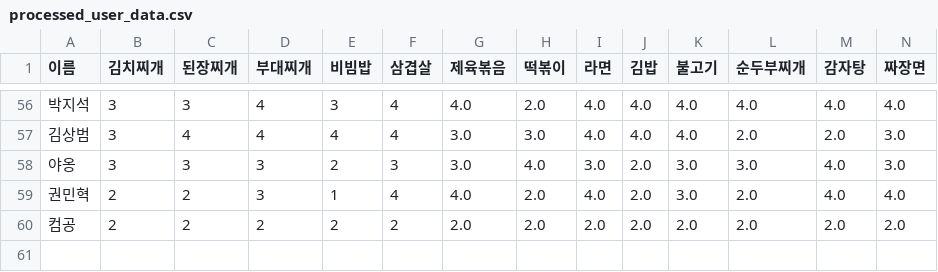
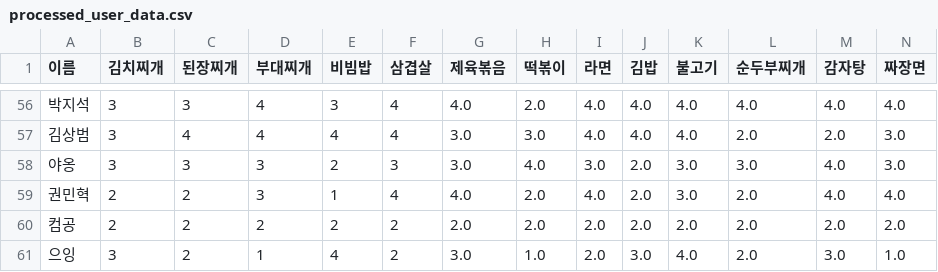
Before and after one commit to ellocani/MenuMate, a CSV file: data/processed_user_data.csv, drawn as a sheet; only a part is shown, gaps mark what is left out; rows hold the shown columns only; the diff names each change by its address in the sheet, - before the commit and + after, or states it on an @@ line.

```diff
--- a/data/processed_user_data.csv
+++ b/data/processed_user_data.csv
+row 61: 으잉 | 3 | 2 | 1 | 4 | 2 | 3.0 | 1.0 | 2.0 | 3.0 | 4.0 | 2.0 | 3.0 | 1.0
```
Also changed, not shown: 4 other files.
